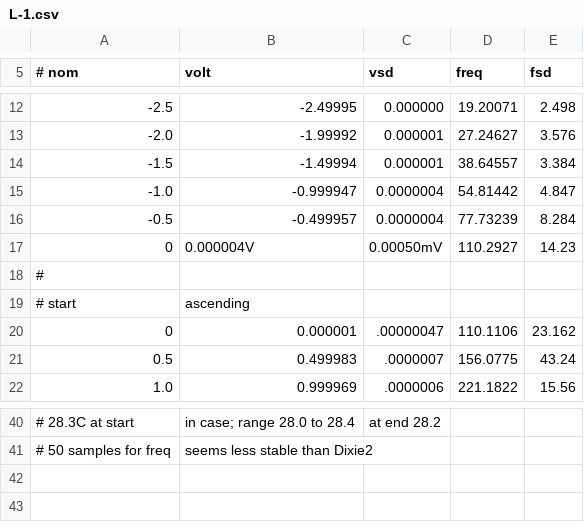
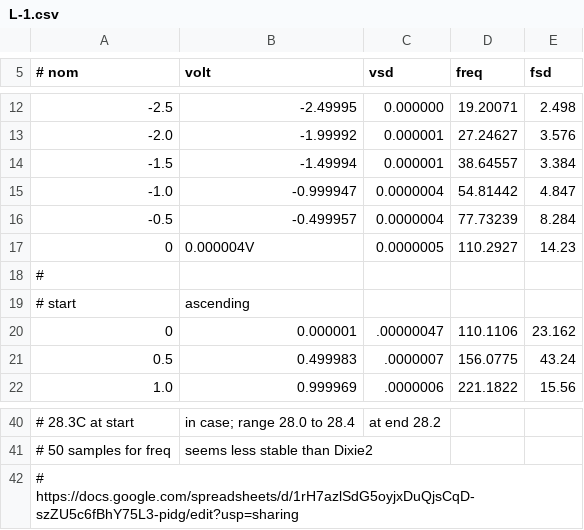
Before and after one commit to svgeesus/EuroMPE, a CSV file: data/oscillators/L-1.csv, drawn as a sheet; only a part is shown, gaps mark what is left out; the diff names each change by its address in the sheet, - before the commit and + after, or states it on an @@ line.

Commit message:
L-1

```diff
--- a/data/oscillators/L-1.csv
+++ b/data/oscillators/L-1.csv
-C17 (vsd): 0.00050mV
+C17 (vsd): 0.0000005
+row 42: # https://docs.google.com/spreadsheets/d/1rH7azlSdG5oyjxDuQjsCqD-szZU5c6fBhY75L3-pidg/edit?usp=sharing
```
